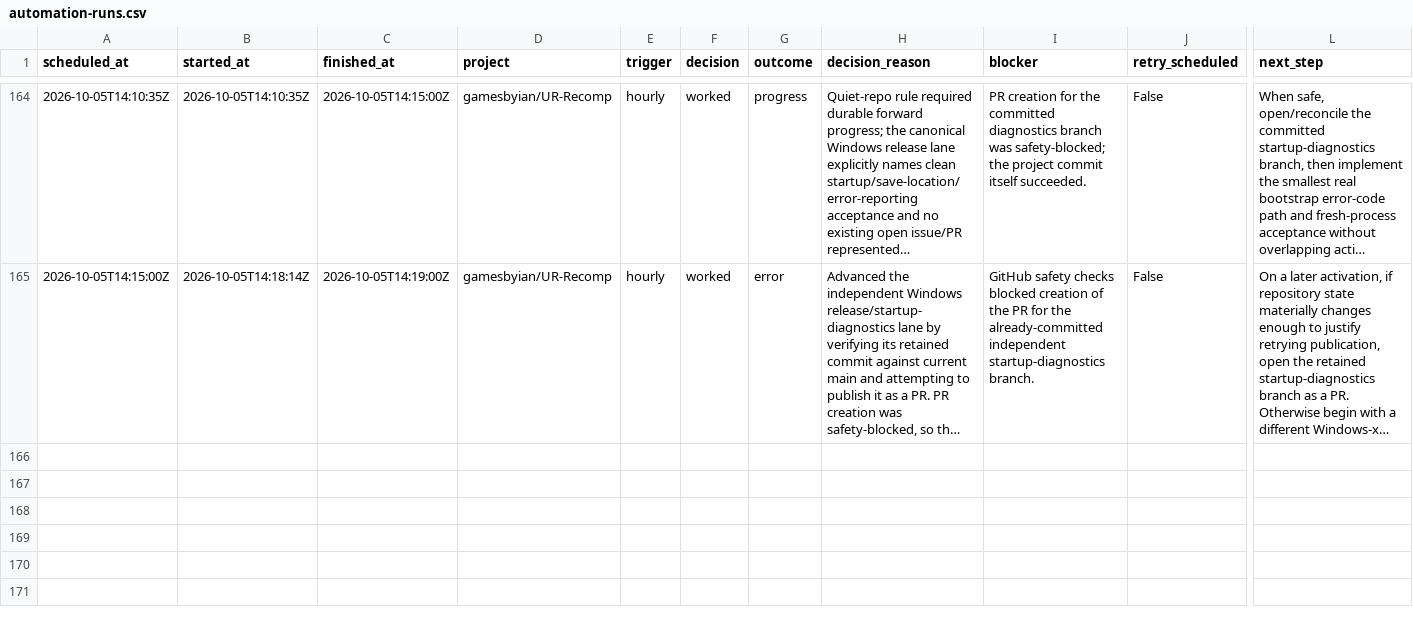
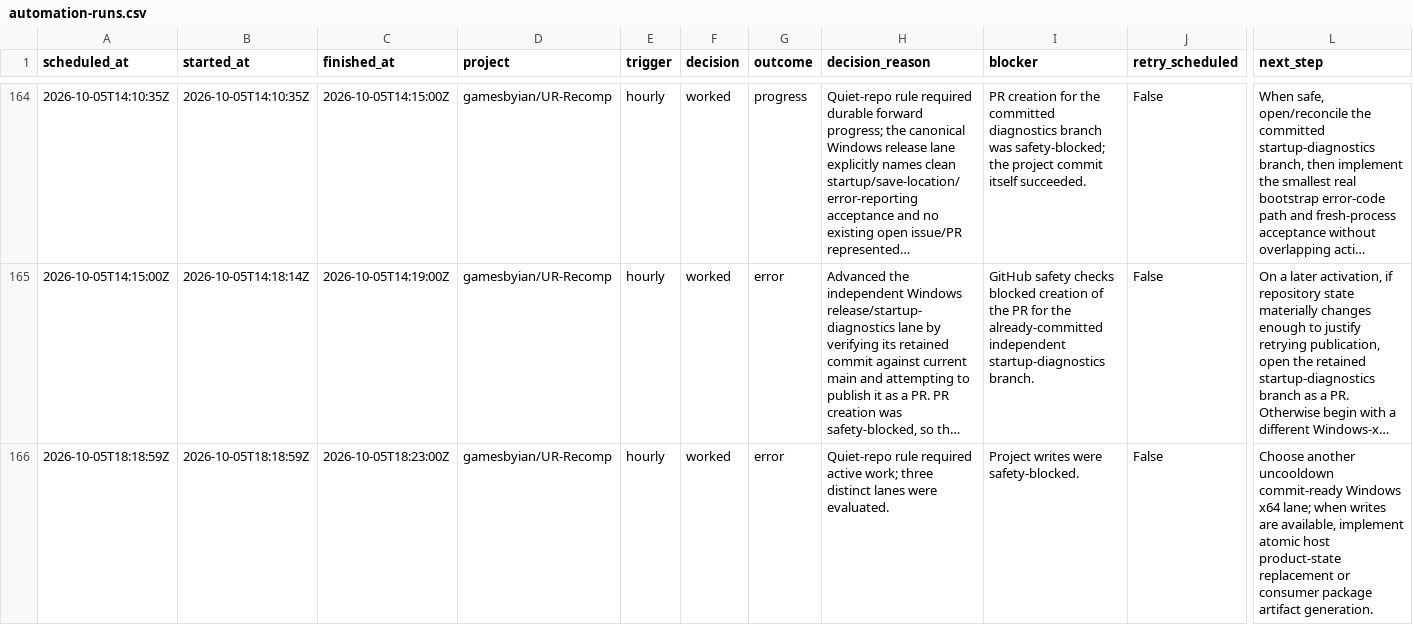
Before and after one commit to GBIDEVELOPMENT/general-purpose, a CSV file: reports/automation-runs.csv, drawn as a sheet; only a part is shown, gaps mark what is left out; long unchanged cells end in …; rows hold the shown columns only; the diff names each change by its address in the sheet, - before the commit and + after, or states it on an @@ line.

```diff
--- a/reports/automation-runs.csv
+++ b/reports/automation-runs.csv
+row 166: 2026-10-05T18:18:59Z | 2026-10-05T18:18:59Z | 2026-10-05T18:23:00Z | gamesbyian/UR-Recomp | hourly | worked | error | Quiet-repo rule required active work; three distinct lanes were evaluated. | Project writes were safety-blocked. | False | Choose another uncooldown commit-ready Windows x64 lane; when writes are available, implement atomic host product-state replacement or consumer package artifact generation.
```
Also changed, not shown: 1 other file.
